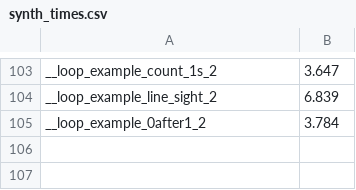
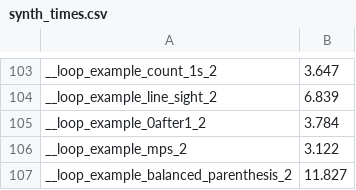
Before and after one commit to victornicolet/parsynt, a CSV file: synth_times.csv, drawn as a sheet; only a part is shown, gaps mark what is left out; the diff names each change by its address in the sheet, - before the commit and + after, or states it on an @@ line.

Commit message:
Sanity check.

```diff
--- a/synth_times.csv
+++ b/synth_times.csv
+row 106: __loop_example_mps_2 | 3.122
+row 107: __loop_example_balanced_parenthesis_2 | 11.827
```
